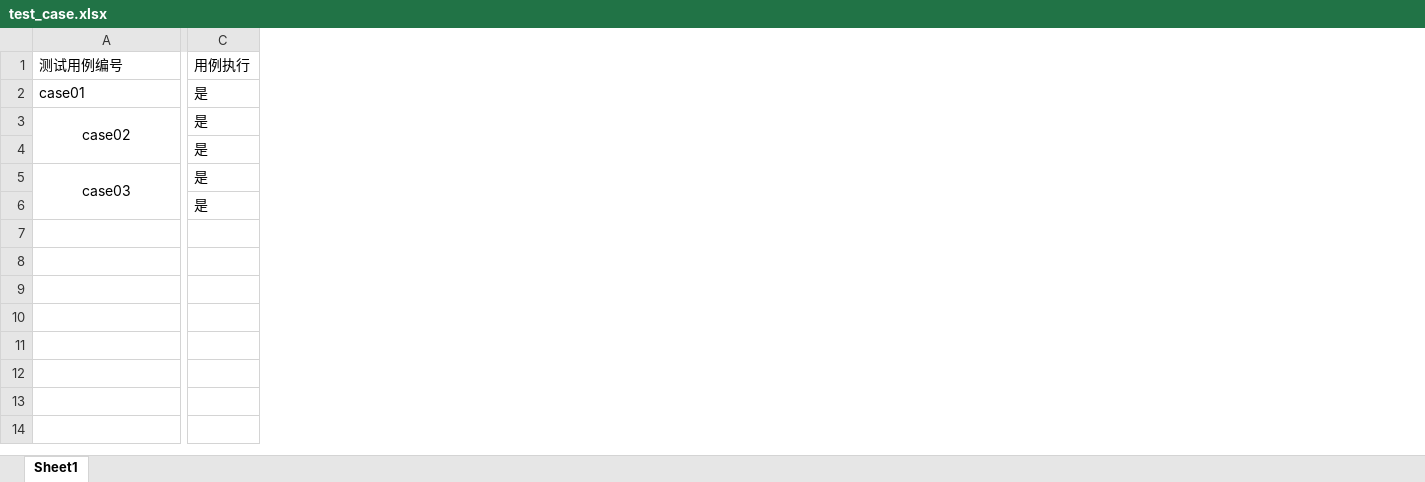
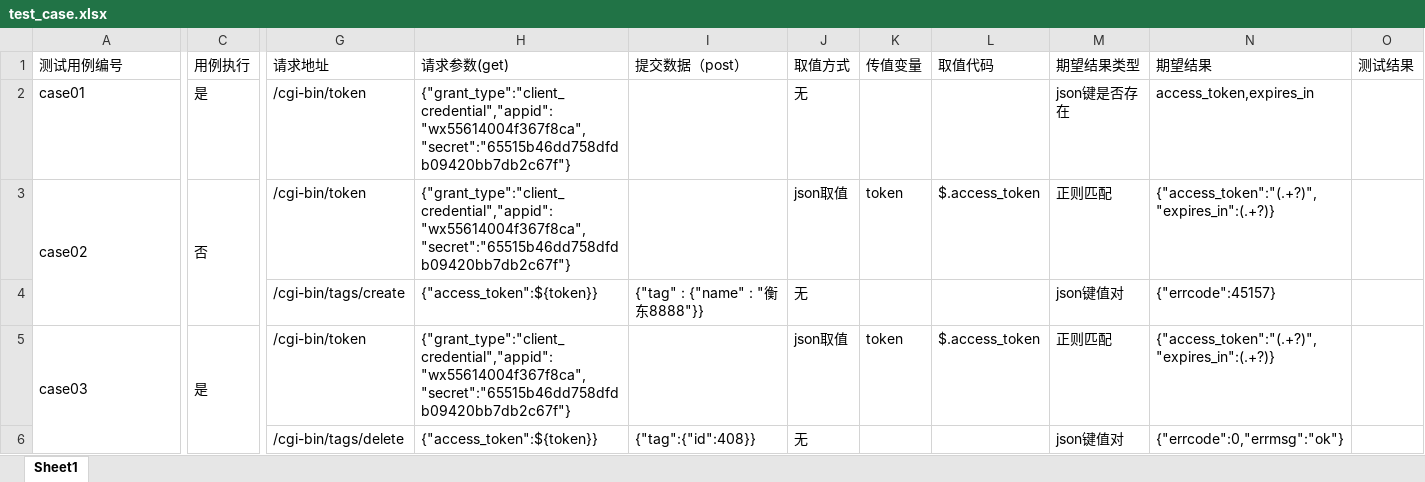
Before and after one commit to liousAlready/api_test_frame, an Excel workbook: test_data/test_case.xlsx, sheet Sheet1, drawn as a sheet; only a part is shown, gaps mark what is left out; values as stored, in another font and other column widths than the file's, no borders; the diff covers the shown part only; the diff names each change by its address in the sheet, - before the commit and + after, or states it on an @@ line.

Commit message:
第五次提交： 替换test_data文件下的test_case.xlsx 文件

```diff
--- a/test_data/test_case.xlsx (sheet Sheet1)
+++ b/test_data/test_case.xlsx (sheet Sheet1)
+column G (请求地址), rows 2-6: /cgi-bin/token | /cgi-bin/token | /cgi-bin/tags/create | /cgi-bin/token | /cgi-bin/tags/delete
+column H (请求参数(get)), rows 2-6: {"grant_type":"client_credential","appid":"wx55614004f367f8ca","secret":"65515b46dd758dfdb09420bb7db2c67f"} | {"grant_type":"client_credential","appid":"wx55614004f367f8ca","secret":"65515b46dd758dfdb09420bb7db2c67f"} | {"access_token":${token}} | {"grant_type":"client_credential","appid":"wx55614004f367f8ca","secret":"65515b46dd758dfdb09420bb7db2c67f"} | {"access_token":${token}}
+column I (提交数据（post）), rows 4-6: {"tag" : {"name" : "衡东8888"}} |  | {"tag":{"id":408}}
+column J (取值方式), rows 2-6: 无 | json取值 | 无 | json取值 | 无
+column K (传值变量), rows 3-5: token |  | token
+column L (取值代码), rows 3-5: $.access_token |  | $.access_token
+column M (期望结果类型), rows 2-6: json键是否存在 | 正则匹配 | json键值对 | 正则匹配 | json键值对
+column N (期望结果), rows 2-6: access_token,expires_in | {"access_token":"(.+?)","expires_in":(.+?)} | {"errcode":45157} | {"access_token":"(.+?)","expires_in":(.+?)} | {"errcode":0,"errmsg":"ok"}
+column O (测试结果), empty
-A3 alignment: center
+A3 alignment: left
-C3 (用例执行): 是
+C3 (用例执行): 否
+C3:C4 merged
-C4 (用例执行): 是
+C4 (用例执行): (empty)
-A5 alignment: center
+A5 alignment: left
+C5:C6 merged
-C6 (用例执行): 是
+C6 (用例执行): (empty)
```
Also changed, not shown: 6 edited cells and merged cells elsewhere in this sheet.
